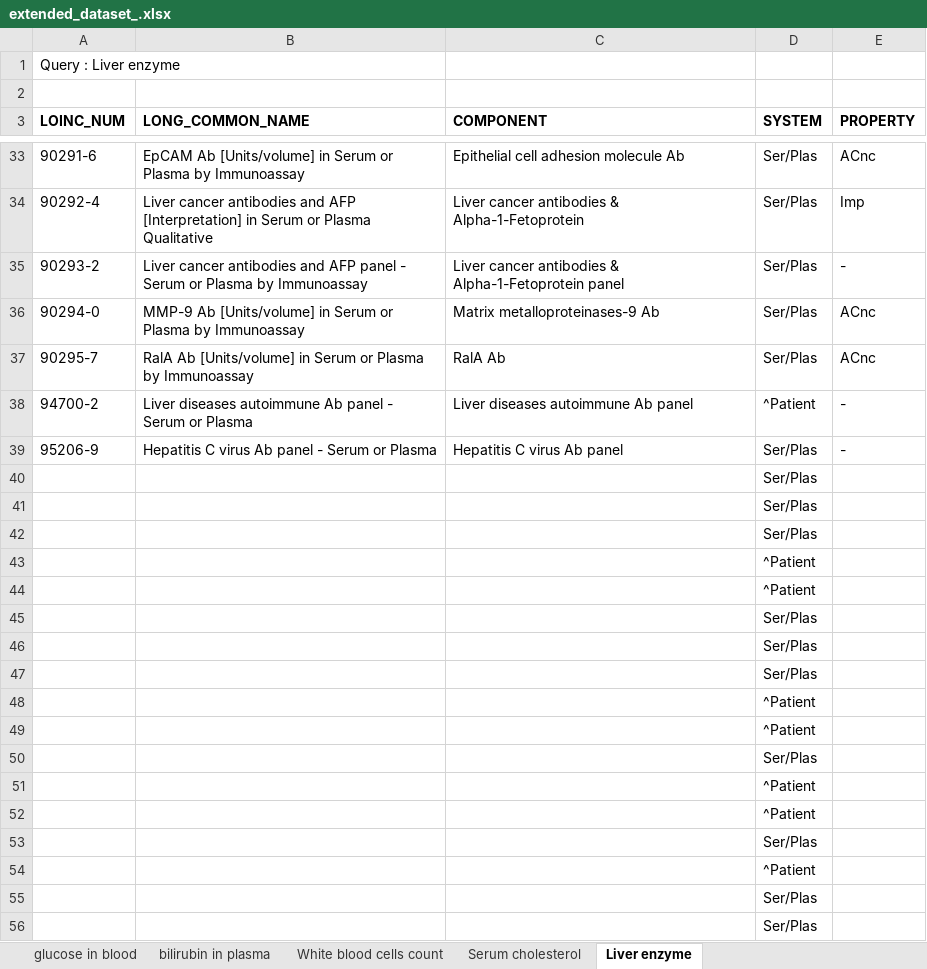
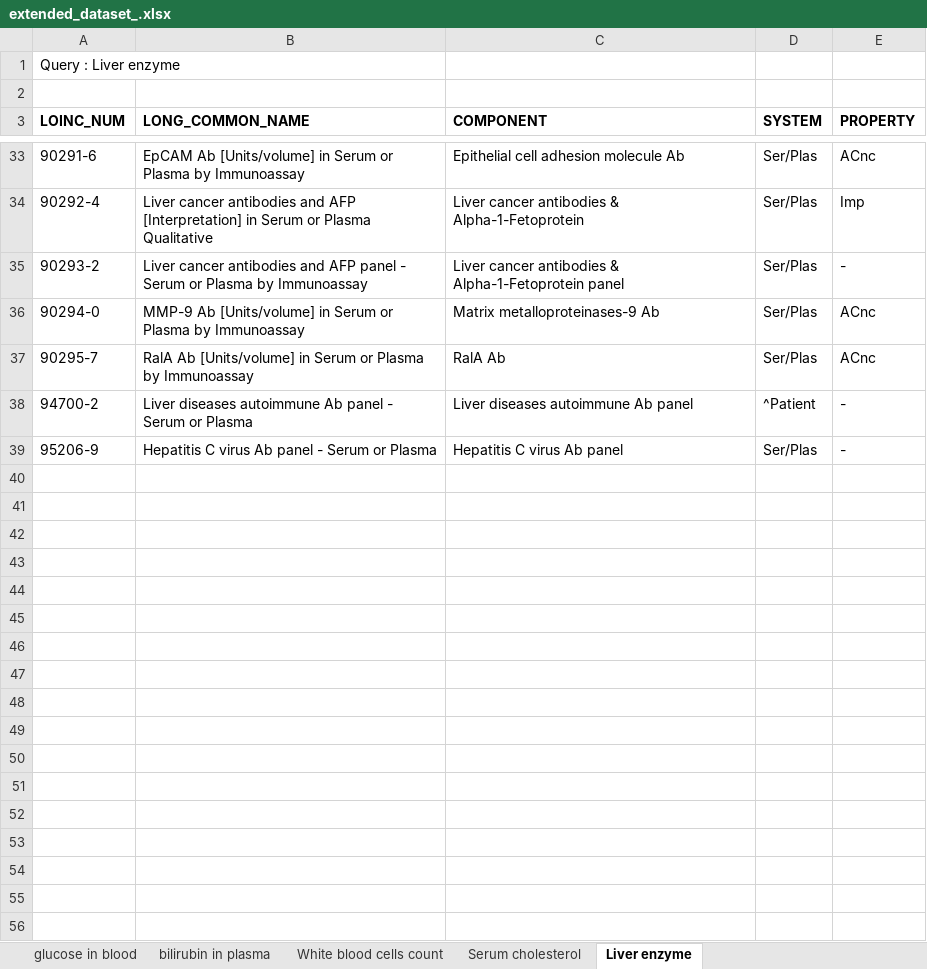
Before and after one commit to MaxBoekels/upm-ir-assignment2, an Excel workbook: extended_dataset_.xlsx, sheet Liver enzyme, drawn as a sheet; only a part is shown, gaps mark what is left out; values as stored, in another font and other column widths than the file's, no borders; the diff covers the shown part only; the diff names each change by its address in the sheet, - before the commit and + after, or states it on an @@ line.

Commit message:
Adjusted dataset

```diff
--- a/extended_dataset_.xlsx (sheet Liver enzyme)
+++ b/extended_dataset_.xlsx (sheet Liver enzyme)
-row 40:  |  |  | Ser/Plas
-row 41:  |  |  | Ser/Plas
-row 42:  |  |  | Ser/Plas
-row 43:  |  |  | ^Patient
-row 44:  |  |  | ^Patient
-row 45:  |  |  | Ser/Plas
-row 46:  |  |  | Ser/Plas
-row 47:  |  |  | Ser/Plas
-row 48:  |  |  | ^Patient
-row 49:  |  |  | ^Patient
-row 50:  |  |  | Ser/Plas
-row 51:  |  |  | ^Patient
-row 52:  |  |  | ^Patient
-row 53:  |  |  | Ser/Plas
-row 54:  |  |  | ^Patient
-row 55:  |  |  | Ser/Plas
-row 56:  |  |  | Ser/Plas
```
Also changed, not shown: 19 removed rows elsewhere in this sheet.
